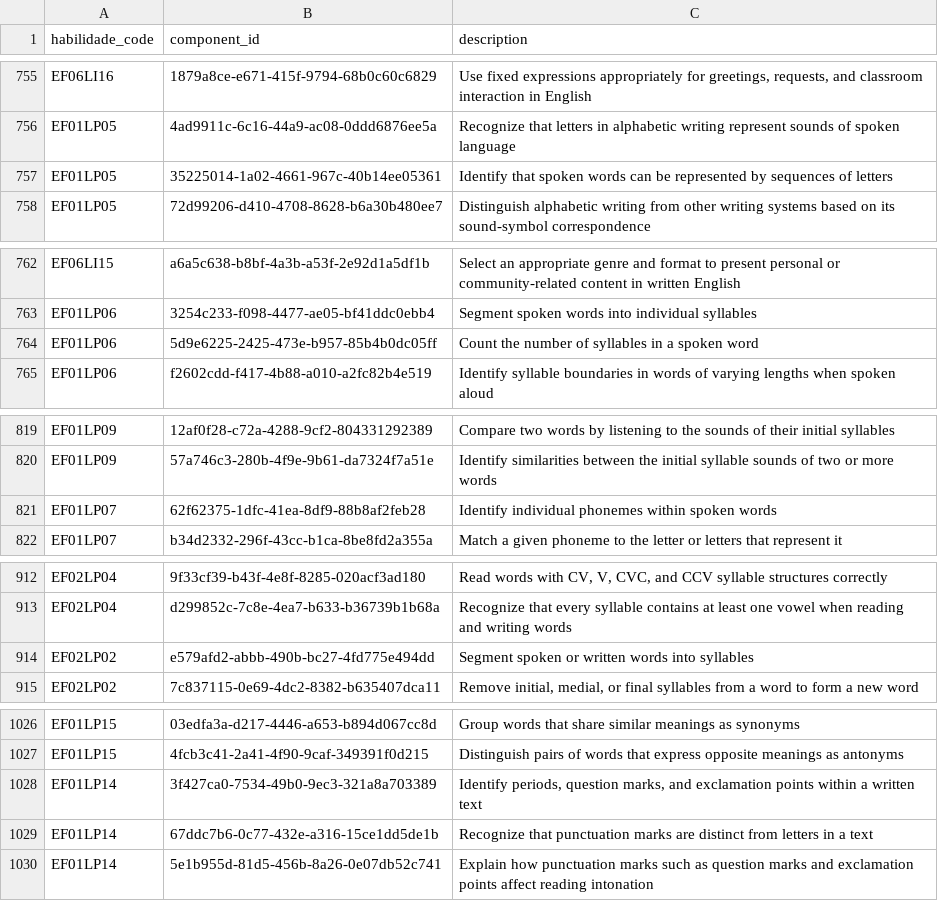
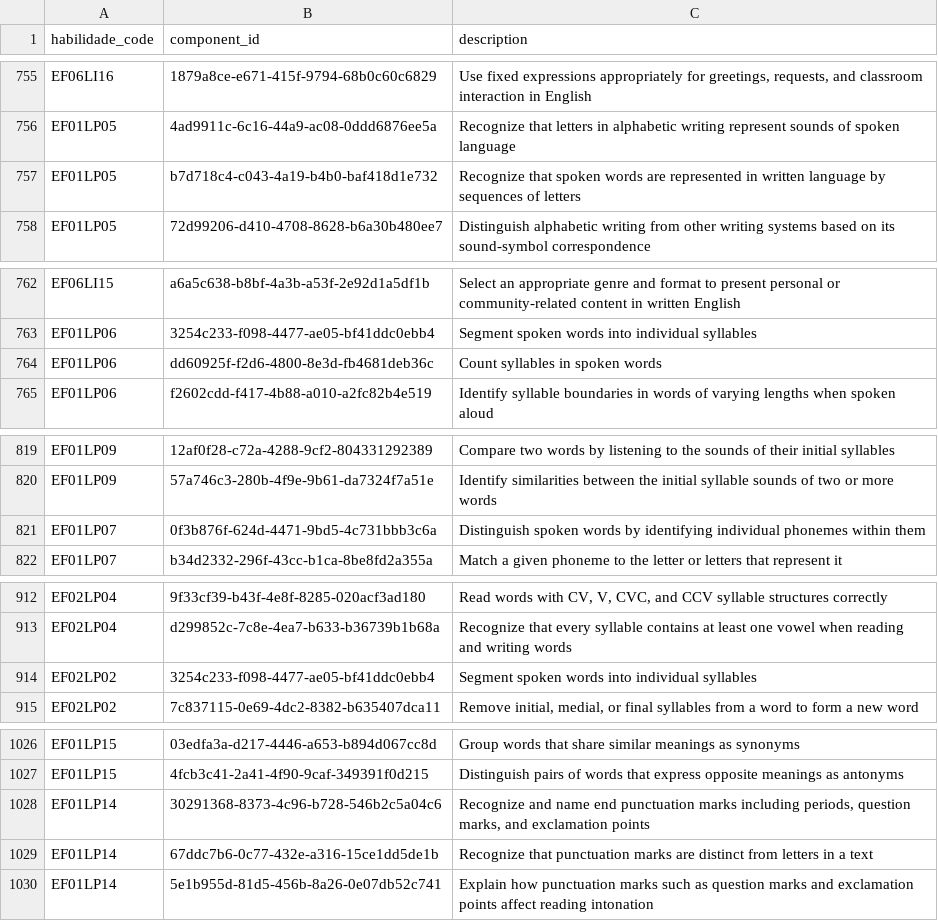
Before and after one commit to alerosaarco/Learning-Commons-Brazil, a CSV file: data/processed/bncc_components.csv, drawn as a sheet; only a part is shown, gaps mark what is left out; the diff covers the shown part only.

```diff
--- a/data/processed/bncc_components.csv
+++ b/data/processed/bncc_components.csv
@@ -756,3 +756,3 @@ EF06LI16,1879a8ce-e671-415f-9794-68b0c60c6829,"Use fixed expressions appropriate
 EF01LP05,4ad9911c-6c16-44a9-ac08-0ddd6876ee5a,Recognize that letters in alphabetic writing represent sounds of spoken language
-EF01LP05,35225014-1a02-4661-967c-40b14ee05361,Identify that spoken words can be represented by sequences of letters
+EF01LP05,b7d718c4-c043-4a19-b4b0-baf418d1e732,Recognize that spoken words are represented in written language by sequences of letters
 EF01LP05,72d99206-d410-4708-8628-b6a30b480ee7,Distinguish alphabetic writing from other writing systems based on its sound-symbol correspondence
@@ -763,3 +763,3 @@ EF06LI15,a6a5c638-b8bf-4a3b-a53f-2e92d1a5df1b,Select an appropriate genre and fo
 EF01LP06,3254c233-f098-4477-ae05-bf41ddc0ebb4,Segment spoken words into individual syllables
-EF01LP06,5d9e6225-2425-473e-b957-85b4b0dc05ff,Count the number of syllables in a spoken word
+EF01LP06,dd60925f-f2d6-4800-8e3d-fb4681deb36c,Count syllables in spoken words
 EF01LP06,f2602cdd-f417-4b88-a010-a2fc82b4e519,Identify syllable boundaries in words of varying lengths when spoken aloud
@@ -820,3 +820,3 @@ EF01LP09,12af0f28-c72a-4288-9cf2-804331292389,Compare two words by listening to
 EF01LP09,57a746c3-280b-4f9e-9b61-da7324f7a51e,Identify similarities between the initial syllable sounds of two or more words
-EF01LP07,62f62375-1dfc-41ea-8df9-88b8af2feb28,Identify individual phonemes within spoken words
+EF01LP07,0f3b876f-624d-4471-9bd5-4c731bbb3c6a,Distinguish spoken words by identifying individual phonemes within them
 EF01LP07,b34d2332-296f-43cc-b1ca-8be8fd2a355a,Match a given phoneme to the letter or letters that represent it
@@ -913,3 +913,3 @@ EF02LP04,9f33cf39-b43f-4e8f-8285-020acf3ad180,"Read words with CV, V, CVC, and C
 EF02LP04,d299852c-7c8e-4ea7-b633-b36739b1b68a,Recognize that every syllable contains at least one vowel when reading and writing words
-EF02LP02,e579afd2-abbb-490b-bc27-4fd775e494dd,Segment spoken or written words into syllables
+EF02LP02,3254c233-f098-4477-ae05-bf41ddc0ebb4,Segment spoken words into individual syllables
 EF02LP02,7c837115-0e69-4dc2-8382-b635407dca11,"Remove initial, medial, or final syllables from a word to form a new word"
@@ -1027,3 +1027,3 @@ EF01LP15,03edfa3a-d217-4446-a653-b894d067cc8d,Group words that share similar mea
 EF01LP15,4fcb3c41-2a41-4f90-9caf-349391f0d215,Distinguish pairs of words that express opposite meanings as antonyms
-EF01LP14,3f427ca0-7534-49b0-9ec3-321a8a703389,"Identify periods, question marks, and exclamation points within a written text"
+EF01LP14,30291368-8373-4c96-b728-546b2c5a04c6,"Recognize and name end punctuation marks including periods, question marks, and exclamation points"
 EF01LP14,67ddc7b6-0c77-432e-a316-15ce1dd5de1b,Recognize that punctuation marks are distinct from letters in a text
```
Also changed, not shown: 1 added row, 1 removed row and 50 edited cells elsewhere in this file, data/processed/bncc_component_matches.csv, 1 other file.
